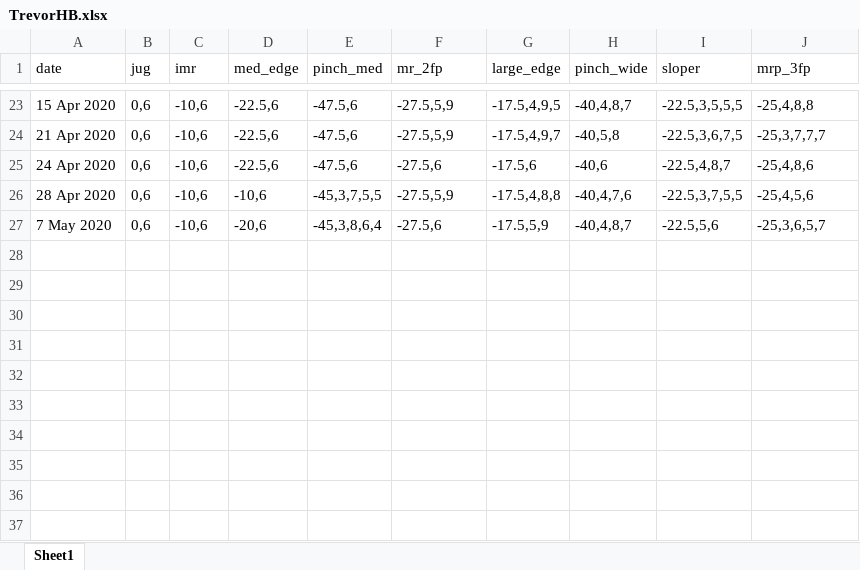
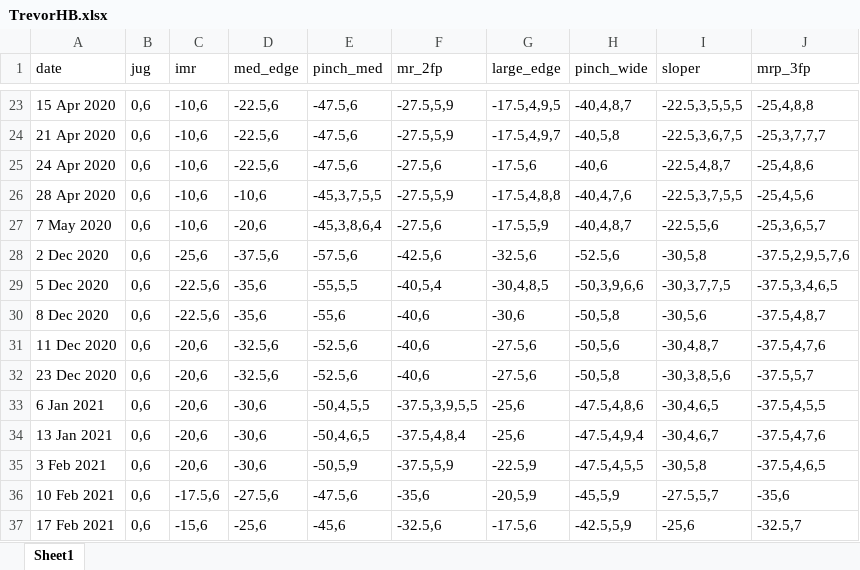
Before and after one commit to Tclack88/MountainProject, an Excel workbook: TrevorHB.xlsx, sheet Sheet1, drawn as a sheet; only a part is shown, gaps mark what is left out; values as stored, in another font and other column widths than the file's, no borders; the diff names each change by its address in the sheet, - before the commit and + after, or states it on an @@ line.

Commit message:
add hangboard updates

```diff
--- a/TrevorHB.xlsx (sheet Sheet1)
+++ b/TrevorHB.xlsx (sheet Sheet1)
+row 28: 2 Dec 2020 | 0,6 | -25,6 | -37.5,6 | -57.5,6 | -42.5,6 | -32.5,6 | -52.5,6 | -30,5,8 | -37.5,2,9,5,7,6
+row 29: 5 Dec 2020 | 0,6 | -22.5,6 | -35,6 | -55,5,5 | -40,5,4 | -30,4,8,5 | -50,3,9,6,6 | -30,3,7,7,5 | -37.5,3,4,6,5
+row 30: 8 Dec 2020 | 0,6 | -22.5,6 | -35,6 | -55,6 | -40,6 | -30,6 | -50,5,8 | -30,5,6 | -37.5,4,8,7
+row 31: 11 Dec 2020 | 0,6 | -20,6 | -32.5,6 | -52.5,6 | -40,6 | -27.5,6 | -50,5,6 | -30,4,8,7 | -37.5,4,7,6
+row 32: 23 Dec 2020 | 0,6 | -20,6 | -32.5,6 | -52.5,6 | -40,6 | -27.5,6 | -50,5,8 | -30,3,8,5,6 | -37.5,5,7
+row 33: 6 Jan 2021 | 0,6 | -20,6 | -30,6 | -50,4,5,5 | -37.5,3,9,5,5 | -25,6 | -47.5,4,8,6 | -30,4,6,5 | -37.5,4,5,5
+row 34: 13 Jan 2021 | 0,6 | -20,6 | -30,6 | -50,4,6,5 | -37.5,4,8,4 | -25,6 | -47.5,4,9,4 | -30,4,6,7 | -37.5,4,7,6
+row 35: 3 Feb 2021 | 0,6 | -20,6 | -30,6 | -50,5,9 | -37.5,5,9 | -22.5,9 | -47.5,4,5,5 | -30,5,8 | -37.5,4,6,5
+row 36: 10 Feb 2021 | 0,6 | -17.5,6 | -27.5,6 | -47.5,6 | -35,6 | -20,5,9 | -45,5,9 | -27.5,5,7 | -35,6
+row 37: 17 Feb 2021 | 0,6 | -15,6 | -25,6 | -45,6 | -32.5,6 | -17.5,6 | -42.5,5,9 | -25,6 | -32.5,7
```
